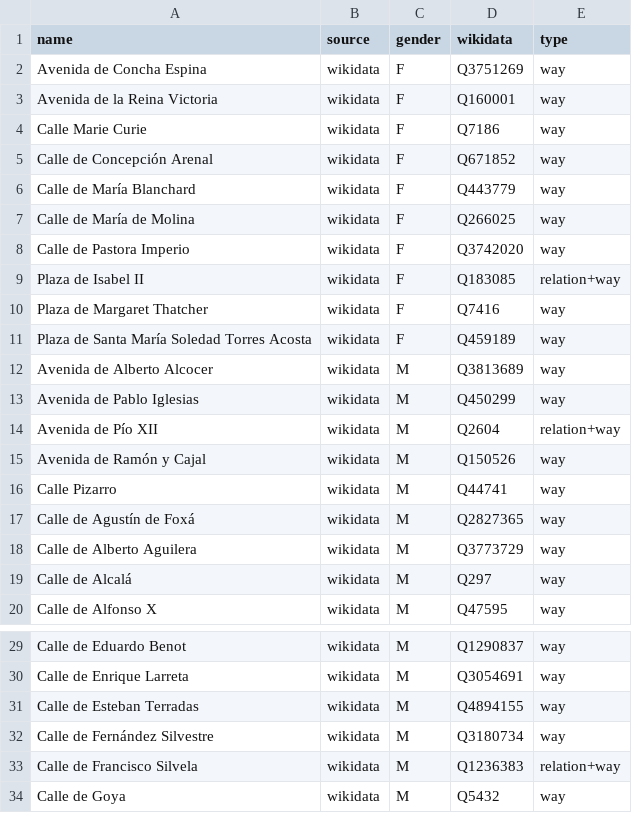
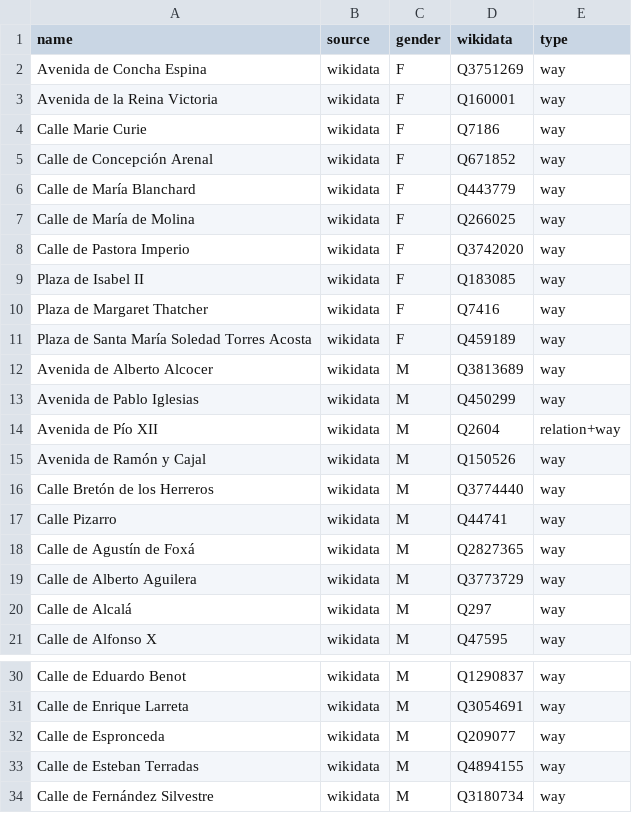
Before and after one commit to EqualStreetNames/equalstreetnames-madrid, a CSV file: data/gender.csv, drawn as a sheet; only a part is shown, gaps mark what is left out; the shorter side is filled out with more unchanged rows.

```diff
--- a/data/gender.csv
+++ b/data/gender.csv
@@ -8,3 +8,3 @@ name,source,gender,wikidata,type
 "Calle de Pastora Imperio",wikidata,F,Q3742020,way
-"Plaza de Isabel II",wikidata,F,Q183085,relation+way
+"Plaza de Isabel II",wikidata,F,Q183085,way
 "Plaza de Margaret Thatcher",wikidata,F,Q7416,way
@@ -15,2 +15,3 @@ name,source,gender,wikidata,type
 "Avenida de Ramón y Cajal",wikidata,M,Q150526,way
+"Calle Bretón de los Herreros",wikidata,M,Q3774440,way
 "Calle Pizarro",wikidata,M,Q44741,way
@@ -30,2 +31,3 @@ name,source,gender,wikidata,type
 "Calle de Enrique Larreta",wikidata,M,Q3054691,way
+"Calle de Espronceda",wikidata,M,Q209077,way
 "Calle de Esteban Terradas",wikidata,M,Q4894155,way
```
Also changed, not shown: data/other.csv, 3 other files.
